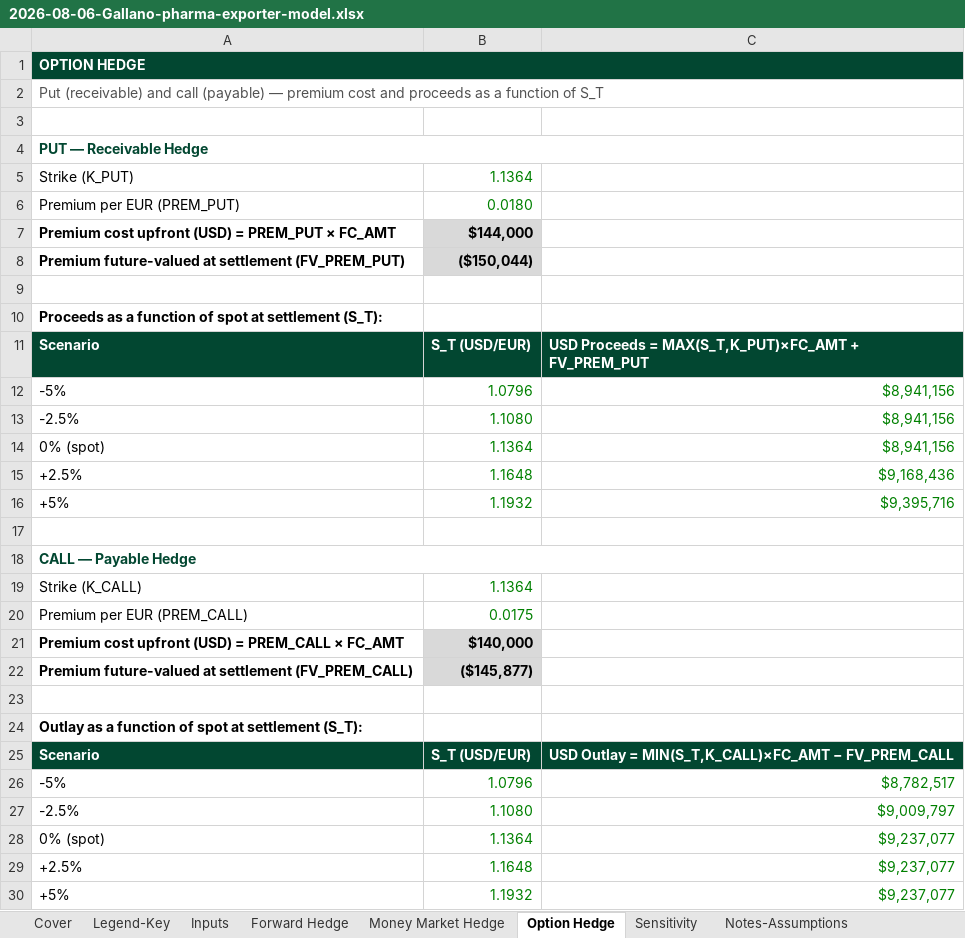
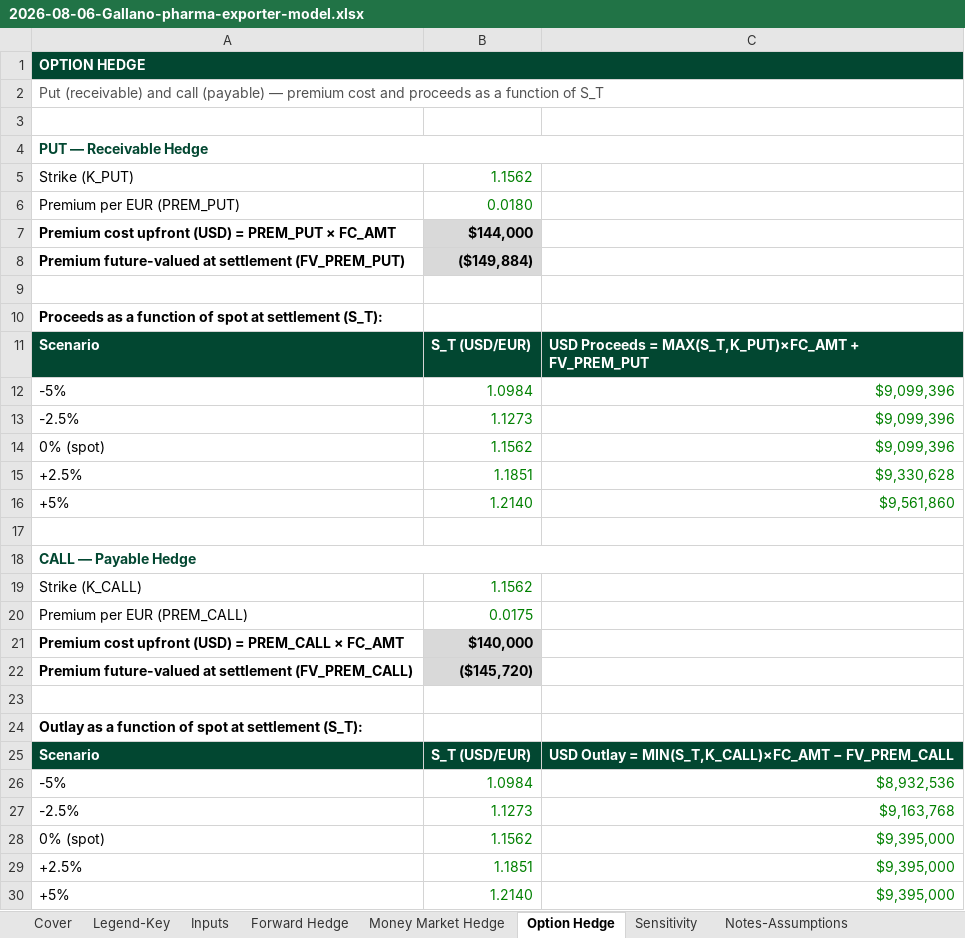
Before and after one commit to clarencegallano/clarencegallano, an Excel workbook: models/builds/2026-08-06-Gallano-pharma-exporter-model.xlsx, sheet Option Hedge, drawn as a sheet; values as stored, in another font and other column widths than the file's, no borders; the diff names each change by its address in the sheet, - before the commit and + after, or states it on an @@ line.

```diff
--- a/models/builds/2026-08-06-Gallano-pharma-exporter-model.xlsx (sheet Option Hedge)
+++ b/models/builds/2026-08-06-Gallano-pharma-exporter-model.xlsx (sheet Option Hedge)
-B5: 1.1364
+B5: 1.1562
-B8: ($150,044)
+B8: ($149,884)
-B12: 1.0796
+B12: 1.0984
-C12:C14: $8,941,156
+C12:C14: $9,099,396
-B13: 1.1080
+B13: 1.1273
-B14: 1.1364
+B14: 1.1562
-B15: 1.1648
+B15: 1.1851
-C15: $9,168,436
+C15: $9,330,628
-B16: 1.1932
+B16: 1.2140
-C16: $9,395,716
+C16: $9,561,860
-B19: 1.1364
+B19: 1.1562
-B22: ($145,877)
+B22: ($145,720)
-B26: 1.0796
+B26: 1.0984
-C26: $8,782,517
+C26: $8,932,536
-B27: 1.1080
+B27: 1.1273
-C27: $9,009,797
+C27: $9,163,768
-B28: 1.1364
+B28: 1.1562
-C28:C30: $9,237,077
+C28:C30: $9,395,000
-B29: 1.1648
+B29: 1.1851
-B30: 1.1932
+B30: 1.2140
```
Also changed, not shown: sheet Sensitivity, sheet Inputs, sheet Money Market Hedge, sheet Forward Hedge, sheet Legend-Key, charts or pictures.
